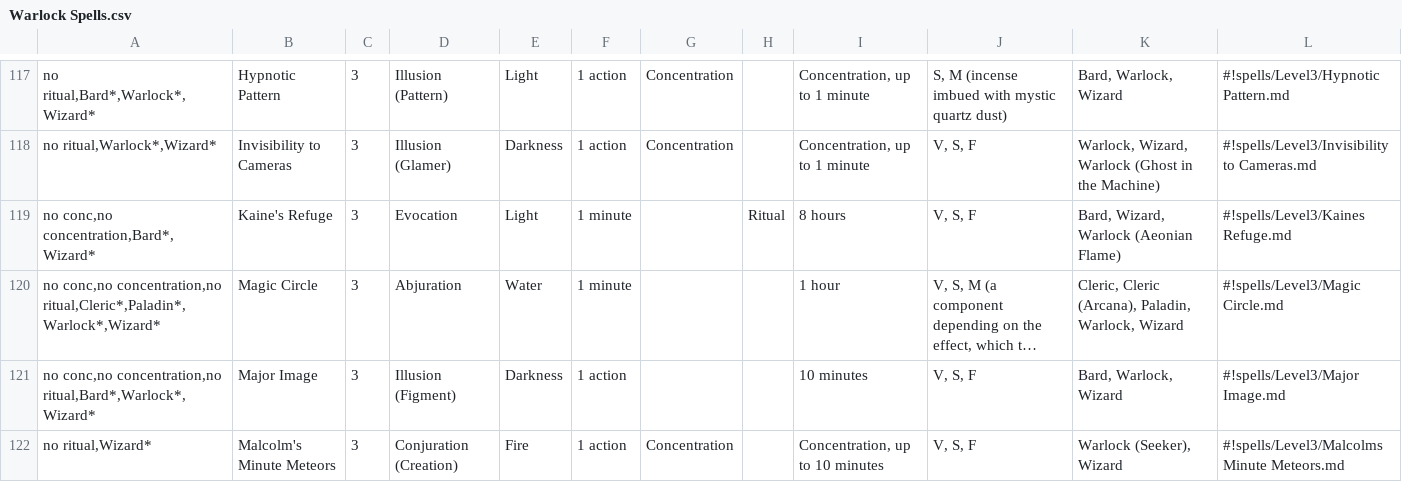
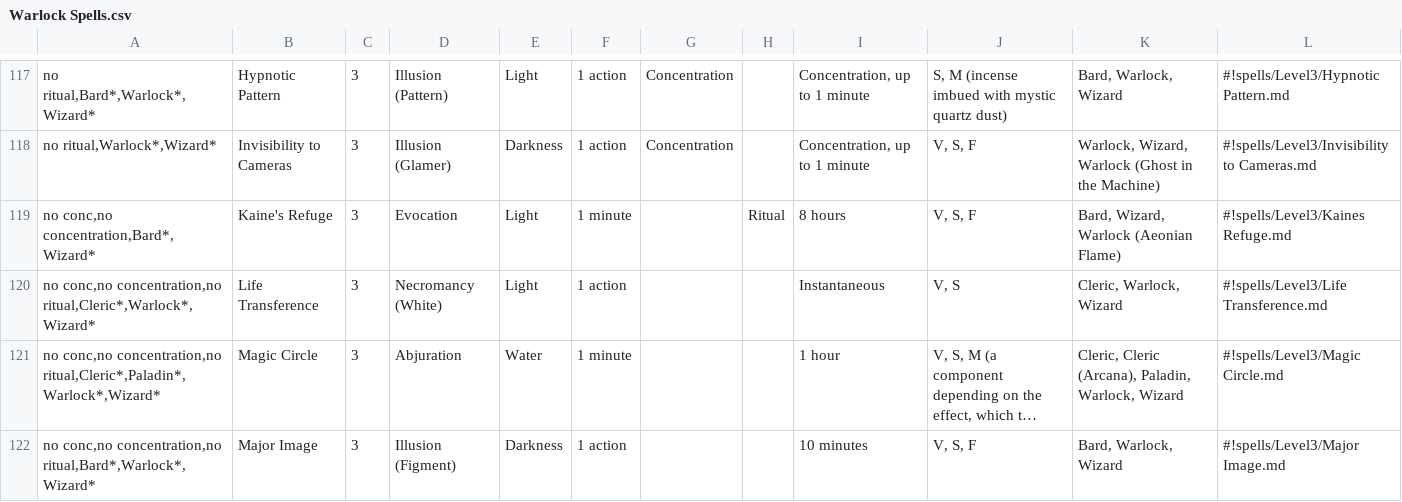
Before and after one commit to LadyAelita/5e-n1300, a CSV file: en_US/indices/Warlock Spells.csv, drawn as a sheet; only a part is shown, gaps mark what is left out; the shorter side is filled out with more unchanged rows; long unchanged cells end in …; the diff covers the shown part only; the diff names each change by its address in the sheet, - before the commit and + after, or states it on an @@ line.

Commit message:
Add Life Transference, Slow, Compulsion and Polymorph to Warlock spell list

```diff
--- a/en_US/indices/Warlock Spells.csv
+++ b/en_US/indices/Warlock Spells.csv
+row 120: no conc,no concentration,no ritual,Cleric*,Warlock*,Wizard* | Life Transference | 3 | Necromancy (White) | Light | 1 action |  |  | Instantaneous | V, S | Cleric, Warlock, Wizard | #!spells/Level3/Life Transference.md
```
Also changed, not shown: 3 added rows elsewhere in this file, en_US/indices/Bard Spells.csv, en_US/indices/Cleric Spells.csv, 7 other files.
